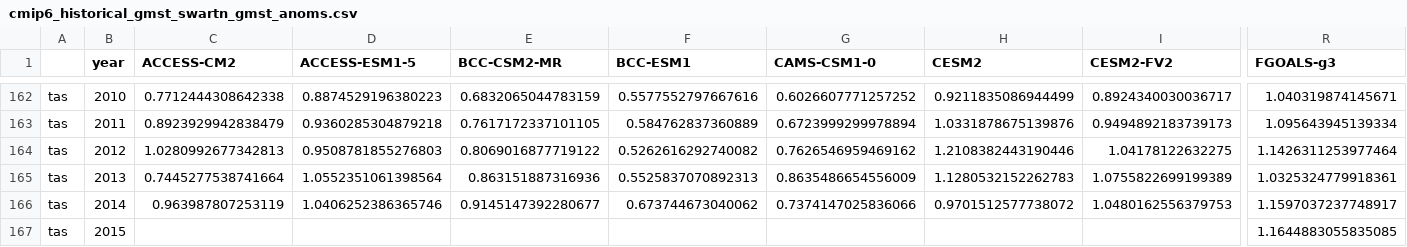
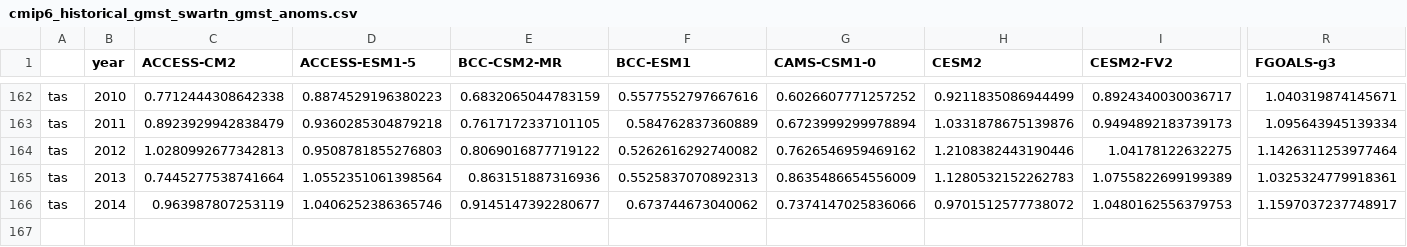
Before and after one commit to swartn/cmip6-gmst-anoms, a CSV file: cmip6_historical_gmst_swartn_gmst_anoms.csv, drawn as a sheet; only a part is shown, gaps mark what is left out; rows hold the shown columns only; the diff names each change by its address in the sheet, - before the commit and + after, or states it on an @@ line.

```diff
--- a/cmip6_historical_gmst_swartn_gmst_anoms.csv
+++ b/cmip6_historical_gmst_swartn_gmst_anoms.csv
-row 167: tas | 2015 |  |  |  |  |  |  |  | 1.1644883055835085
```
Also changed, not shown: 1 other file.
